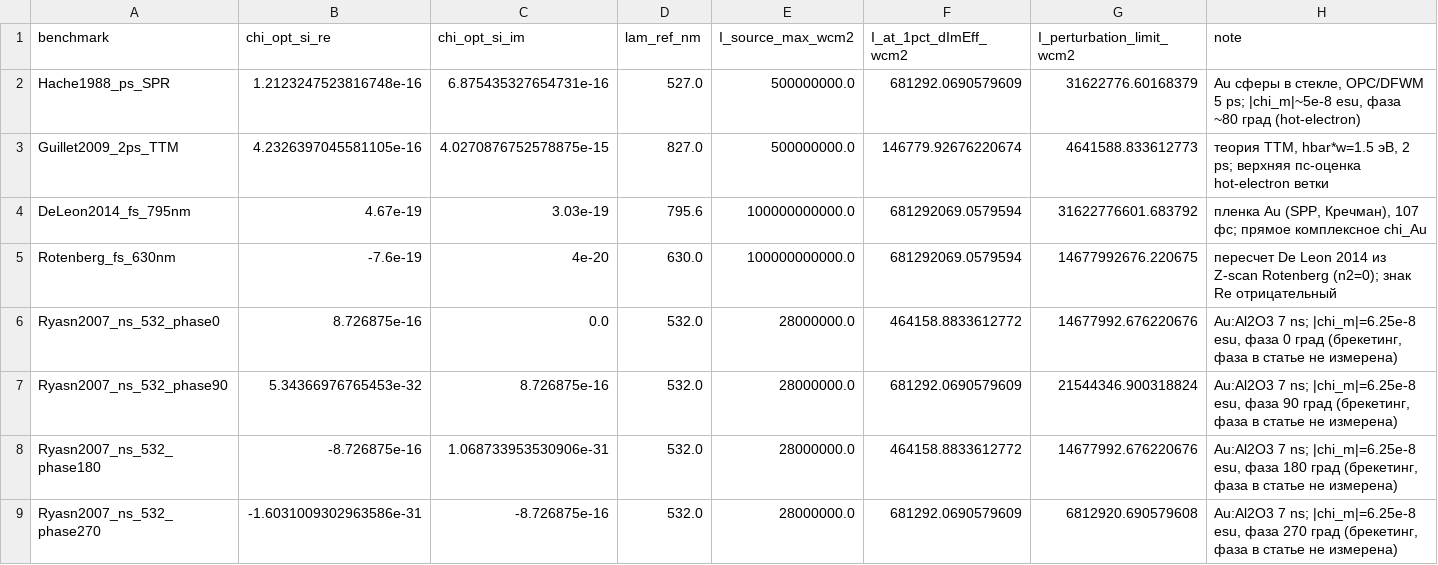
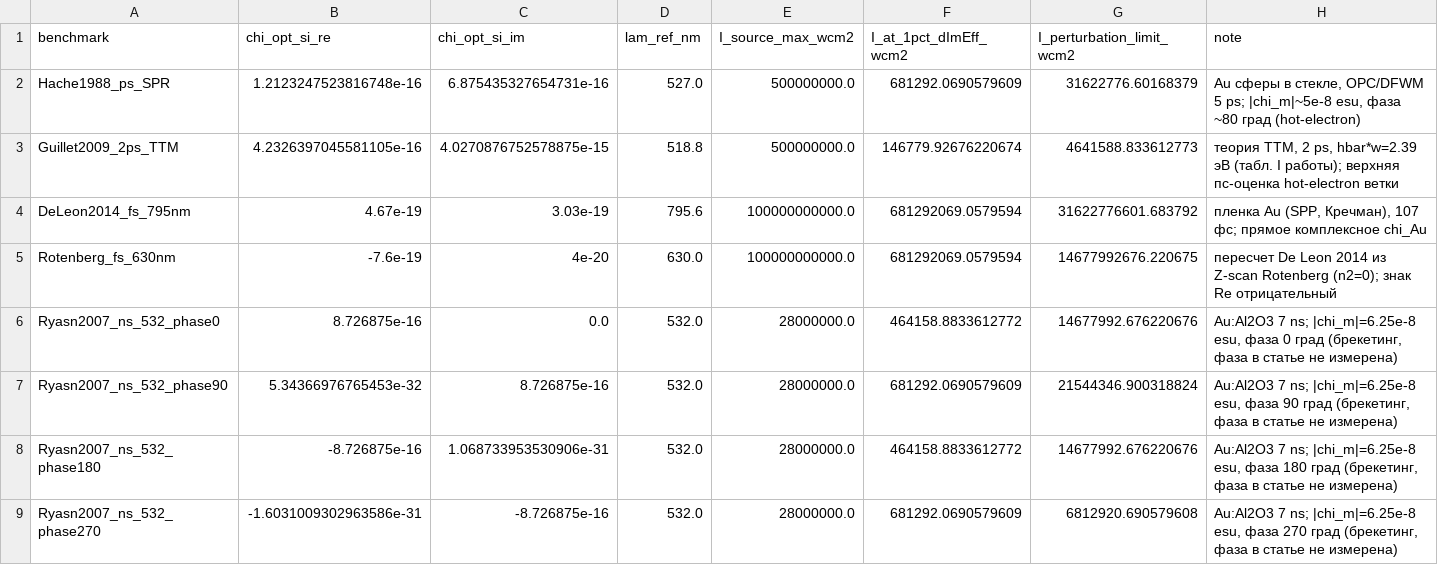
Before and after one commit to fufellen/phd_lerer, a CSV file: composite_ema/results/nonlinear_au_sweep_summary.csv, drawn as a sheet.

Commit message:
composite_ema: ориентир Guillet 2009 (2.9e-7 esu при 2 ps) относится к 2.39 эВ, 519 нм - строка табл. I работы; 1.5 эВ там энергия накачки. Метка lam_ref в расчёт не входит, числа сводки не изменились

```diff
--- a/composite_ema/results/nonlinear_au_sweep_summary.csv
+++ b/composite_ema/results/nonlinear_au_sweep_summary.csv
@@ -2,3 +2,3 @@ benchmark,chi_opt_si_re,chi_opt_si_im,lam_ref_nm,I_source_max_wcm2,I_at_1pct_dIm
 Hache1988_ps_SPR,1.2123247523816748e-16,6.875435327654731e-16,527.0,500000000.0,681292.0690579609,31622776.60168379,"Au сферы в стекле, OPC/DFWM 5 ps; |chi_m|~5e-8 esu, фаза ~80 град (hot-electron)"
-Guillet2009_2ps_TTM,4.2326397045581105e-16,4.0270876752578875e-15,827.0,500000000.0,146779.92676220674,4641588.833612773,"теория TTM, hbar*w=1.5 эВ, 2 ps; верхняя пс-оценка hot-electron ветки"
+Guillet2009_2ps_TTM,4.2326397045581105e-16,4.0270876752578875e-15,518.8,500000000.0,146779.92676220674,4641588.833612773,"теория TTM, 2 ps, hbar*w=2.39 эВ (табл. I работы); верхняя пс-оценка hot-electron ветки"
 DeLeon2014_fs_795nm,4.67e-19,3.03e-19,795.6,100000000000.0,681292069.0579594,31622776601.683792,"пленка Au (SPP, Кречман), 107 фс; прямое комплексное chi_Au"
```
Also changed, not shown: 1 other file.
